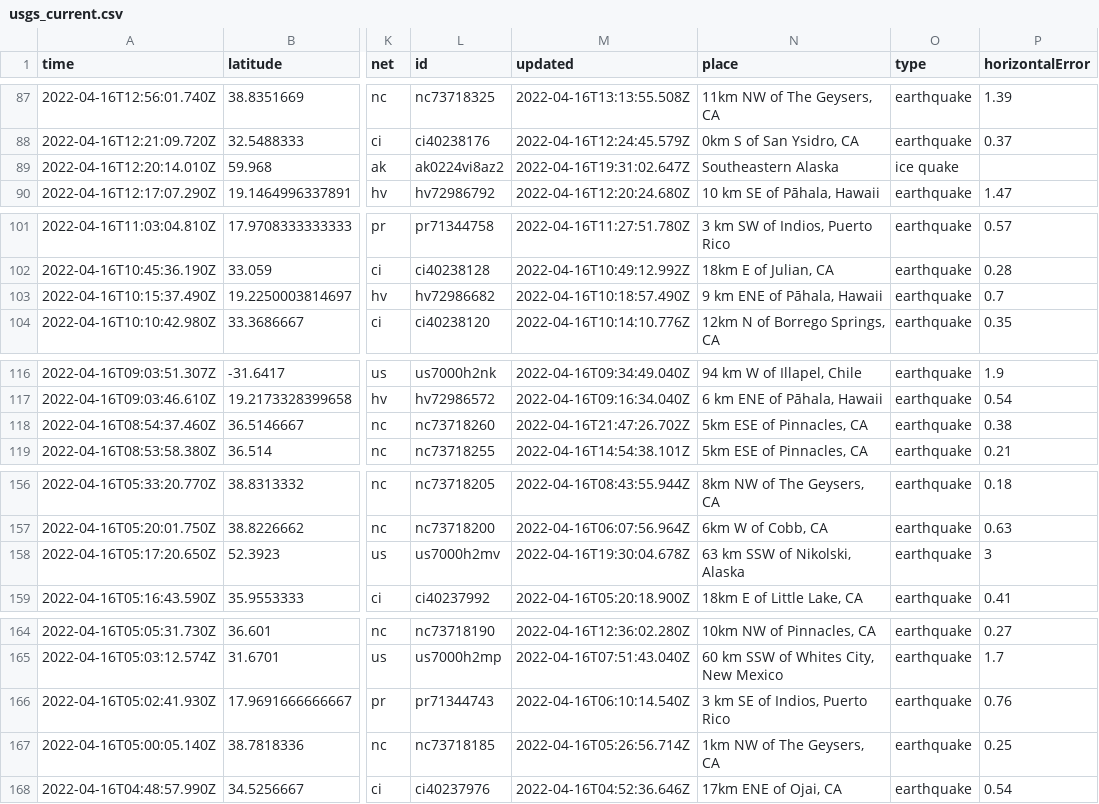
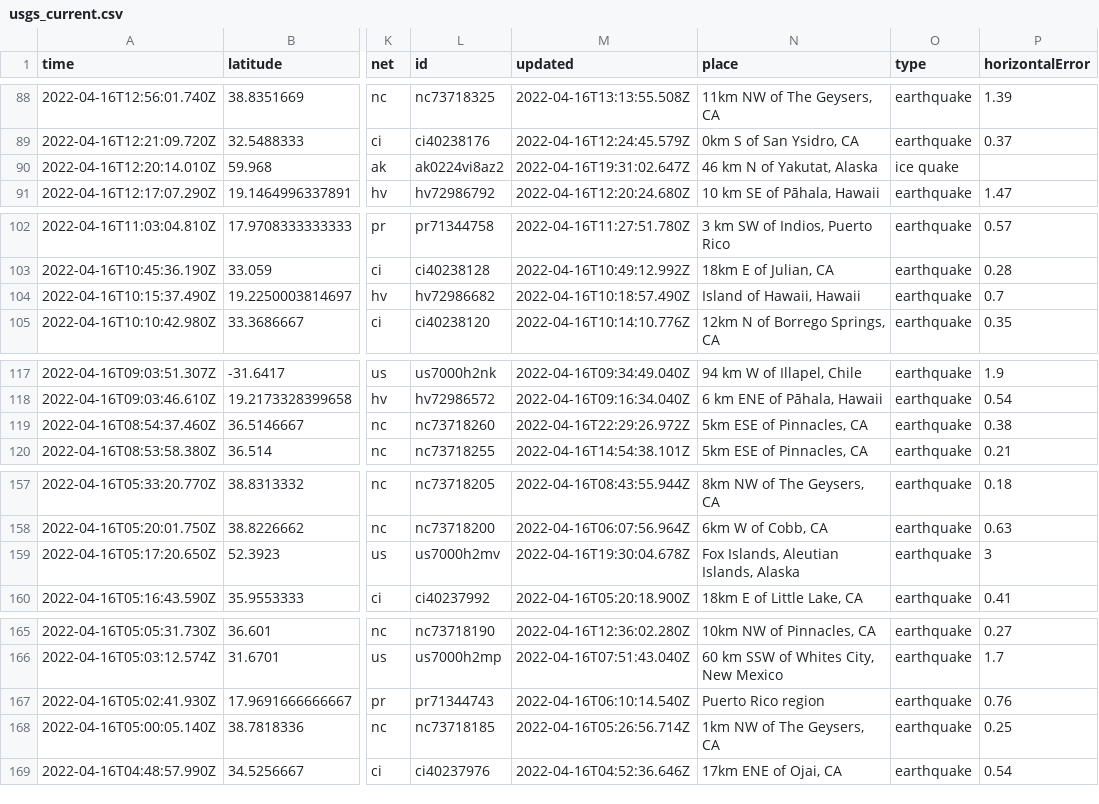
Before and after one commit to invisibae/nicar22-github-actions, a CSV file: usgs_current.csv, drawn as a sheet; only a part is shown, gaps mark what is left out; addresses are those after the commit; the diff covers the shown part only; the diff names each change by its address in the sheet, - before the commit and + after, or states it on an @@ line.

```diff
--- a/usgs_current.csv
+++ b/usgs_current.csv
-N90 (place): Southeastern Alaska
+N90 (place): 46 km N of Yakutat, Alaska
-N104 (place): 9 km ENE of Pāhala, Hawaii
+N104 (place): Island of Hawaii, Hawaii
-M119 (updated): 2022-04-16T21:47:26.702Z
+M119 (updated): 2022-04-16T22:29:26.972Z
-N159 (place): 63 km SSW of Nikolski, Alaska
+N159 (place): Fox Islands, Aleutian Islands, Alaska
-N167 (place): 3 km SE of Indios, Puerto Rico
+N167 (place): Puerto Rico region
```
Also changed, not shown: 1 added row, 5 removed rows and 13 edited cells elsewhere in this file, 1 other file.
